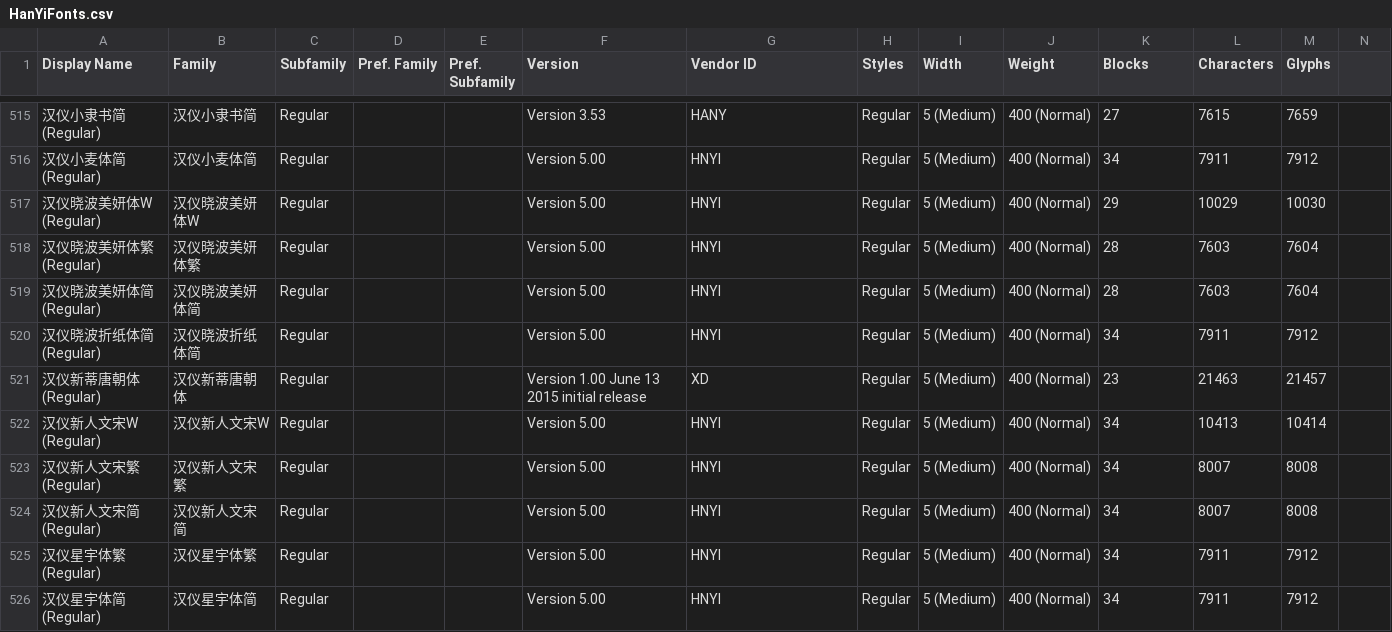
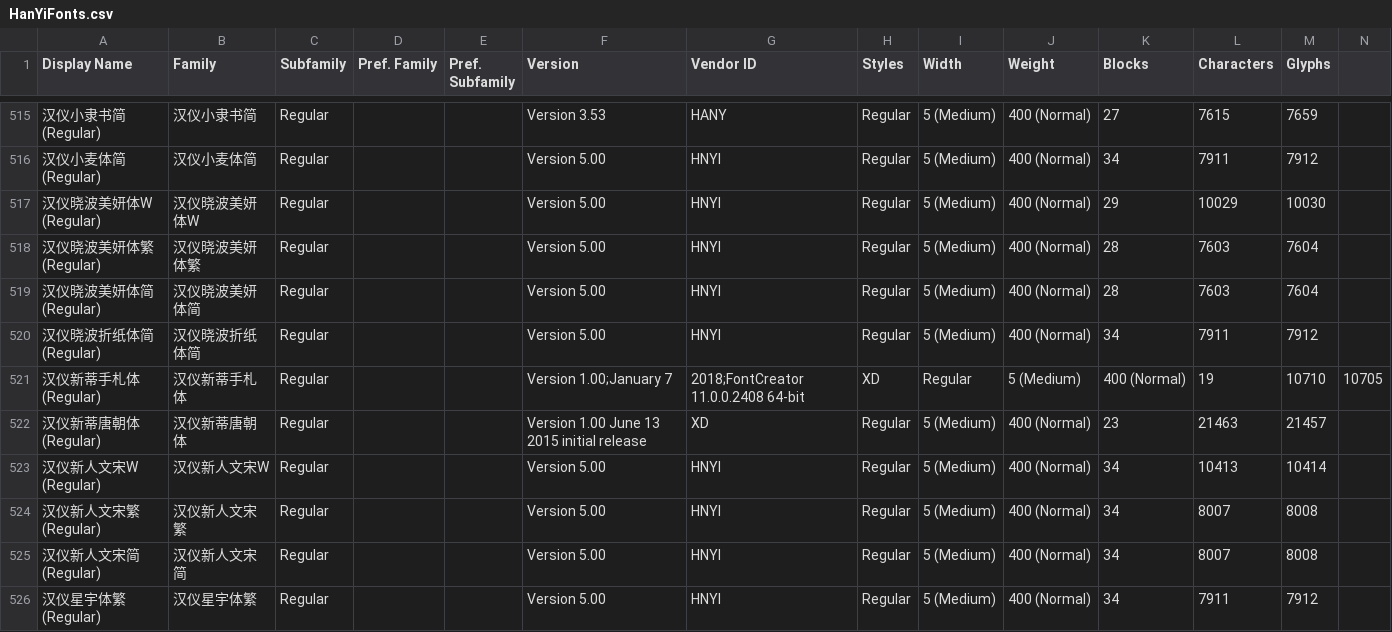
Before and after one commit to font-development/HanYiFonts, a CSV file: HanYiFonts.csv, drawn as a sheet; only a part is shown, gaps mark what is left out; the shorter side is filled out with more unchanged rows; the diff names each change by its address in the sheet, - before the commit and + after, or states it on an @@ line.

Commit message:
字体上架:汉仪新蒂手札体

```diff
--- a/HanYiFonts.csv
+++ b/HanYiFonts.csv
+row 521: 汉仪新蒂手札体 (Regular) | 汉仪新蒂手札体 | Regular |  |  | Version 1.00;January 7 | 2018;FontCreator 11.0.0.2408 64-bit | XD | Regular | 5 (Medium) | 400 (Normal) | 19 | 10710 | 10705
```
Also changed, not shown: 2 other files.
